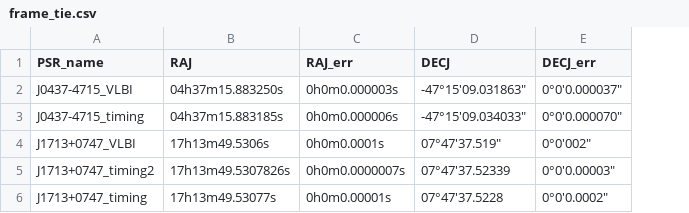
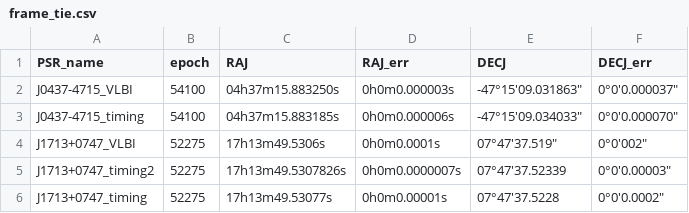
Before and after one commit to sophiasosafiscella/VLBI_astrometric, a CSV file: data/frame_tie.csv, drawn as a sheet; the diff names each change by its address in the sheet, - before the commit and + after, or states it on an @@ line.

```diff
--- a/data/frame_tie.csv
+++ b/data/frame_tie.csv
+column B (epoch), rows 2-6: 54100 | 54100 | 52275 | 52275 | 52275
```
Also changed, not shown: 1 other file.
